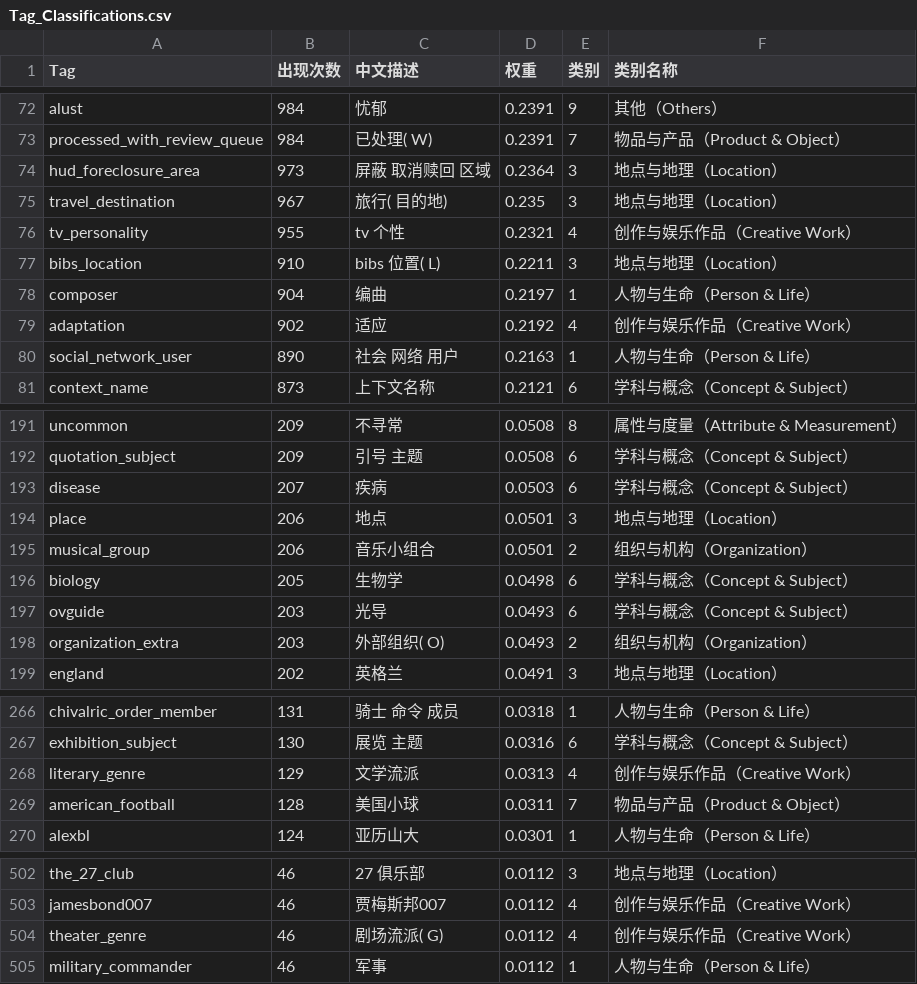
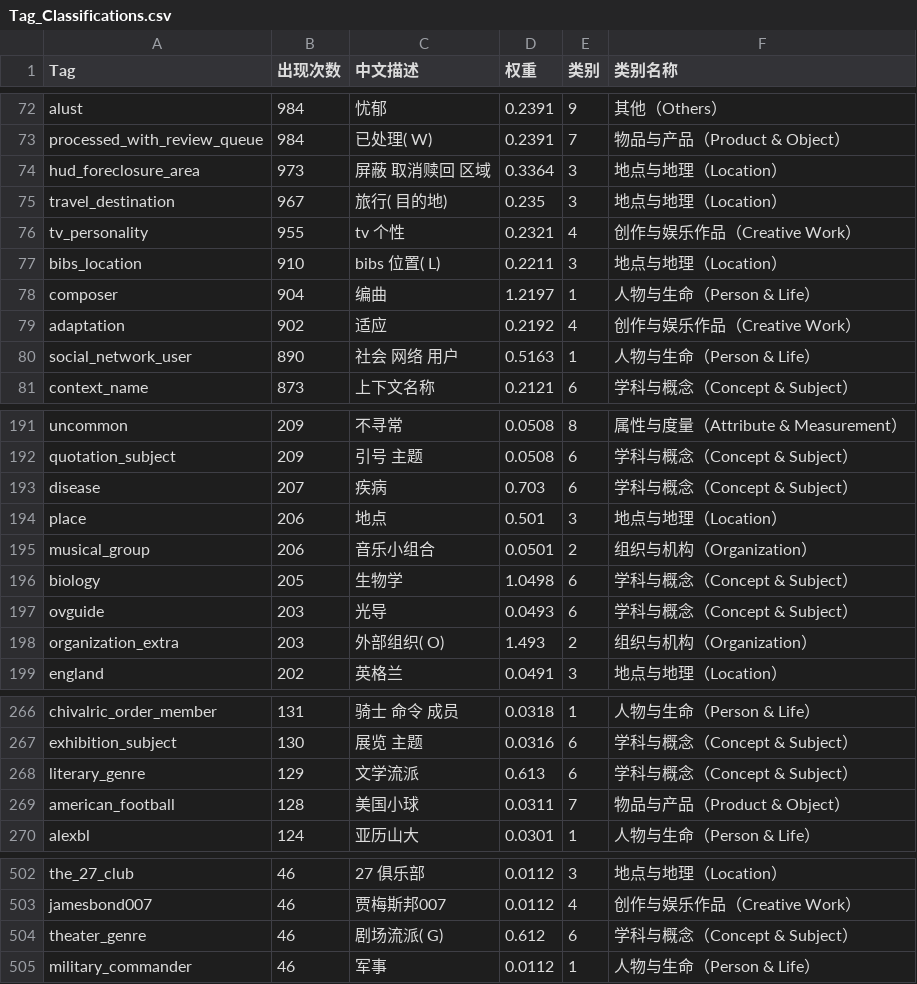
Before and after one commit to ciweiandmao/Prototype-based-interpretable-entity-classification-system, a CSV file: data/FB15KET/Tag_Classifications.csv, drawn as a sheet; only a part is shown, gaps mark what is left out; the diff covers the shown part only.

```diff
--- a/data/FB15KET/Tag_Classifications.csv
+++ b/data/FB15KET/Tag_Classifications.csv
@@ -73,3 +73,3 @@ alust,984,忧郁,0.2391,9,其他（Others）
 processed_with_review_queue,984,已处理( W),0.2391,7,物品与产品（Product & Object）
-hud_foreclosure_area,973,屏蔽  取消赎回  区域,0.2364,3,地点与地理（Location）
+hud_foreclosure_area,973,屏蔽  取消赎回  区域,0.3364,3,地点与地理（Location）
 travel_destination,967,旅行( 目的地),0.235,3,地点与地理（Location）
@@ -77,5 +77,5 @@ tv_personality,955,tv 个性,0.2321,4,创作与娱乐作品（Creative Work）
 bibs_location,910,bibs 位置( L),0.2211,3,地点与地理（Location）
-composer,904,编曲,0.2197,1,人物与生命（Person & Life）
+composer,904,编曲,1.2197,1,人物与生命（Person & Life）
 adaptation,902,适应,0.2192,4,创作与娱乐作品（Creative Work）
-social_network_user,890,社会 网络 用户,0.2163,1,人物与生命（Person & Life）
+social_network_user,890,社会 网络 用户,0.5163,1,人物与生命（Person & Life）
 context_name,873,上下文名称,0.2121,6,学科与概念（Concept & Subject）
@@ -192,8 +192,8 @@ uncommon,209,不寻常,0.0508,8,属性与度量（Attribute & Measurement）
 quotation_subject,209,引号 主题,0.0508,6,学科与概念（Concept & Subject）
-disease,207,疾病,0.0503,6,学科与概念（Concept & Subject）
-place,206,地点,0.0501,3,地点与地理（Location）
+disease,207,疾病,0.703,6,学科与概念（Concept & Subject）
+place,206,地点,0.501,3,地点与地理（Location）
 musical_group,206,音乐小组合,0.0501,2,组织与机构（Organization）
-biology,205,生物学,0.0498,6,学科与概念（Concept & Subject）
+biology,205,生物学,1.0498,6,学科与概念（Concept & Subject）
 ovguide,203,光导,0.0493,6,学科与概念（Concept & Subject）
-organization_extra,203,外部组织( O),0.0493,2,组织与机构（Organization）
+organization_extra,203,外部组织( O),1.493,2,组织与机构（Organization）
 england,202,英格兰,0.0491,3,地点与地理（Location）
@@ -267,3 +267,3 @@ chivalric_order_member,131,骑士  命令  成员,0.0318,1,人物与生命（Per
 exhibition_subject,130,展览 主题,0.0316,6,学科与概念（Concept & Subject）
-literary_genre,129,文学流派,0.0313,4,创作与娱乐作品（Creative Work）
+literary_genre,129,文学流派,0.613,6,学科与概念（Concept & Subject）
 american_football,128,美国小球,0.0311,7,物品与产品（Product & Object）
@@ -503,3 +503,3 @@ the_27_club,46,27 俱乐部,0.0112,3,地点与地理（Location）
 jamesbond007,46,贾梅斯邦007,0.0112,4,创作与娱乐作品（Creative Work）
-theater_genre,46,剧场流派( G),0.0112,4,创作与娱乐作品（Creative Work）
+theater_genre,46,剧场流派( G),0.612,6,学科与概念（Concept & Subject）
 military_commander,46,军事,0.0112,1,人物与生命（Person & Life）
```
Also changed, not shown: 56 edited cells elsewhere in this file, 21 other files.
